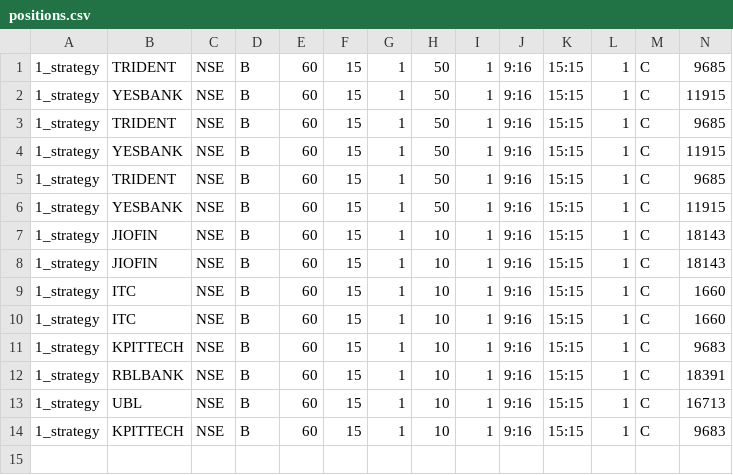
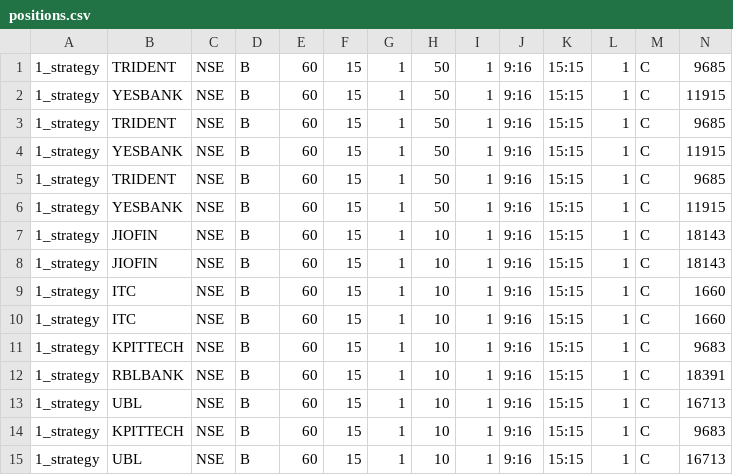
Before and after one commit to pannet1/halo-hash, a CSV file: halo_hash/strategies/positions.csv, drawn as a sheet; only a part is shown; rows hold the shown columns only; the diff names each change by its address in the sheet, - before the commit and + after, or states it on an @@ line.

```diff
--- a/halo_hash/strategies/positions.csv
+++ b/halo_hash/strategies/positions.csv
+row 15: 1_strategy | UBL | NSE | B | 60 | 15 | 1 | 10 | 1 | 9:16 | 15:15 | 1 | C | 16713
```
Also changed, not shown: 2 other files.
